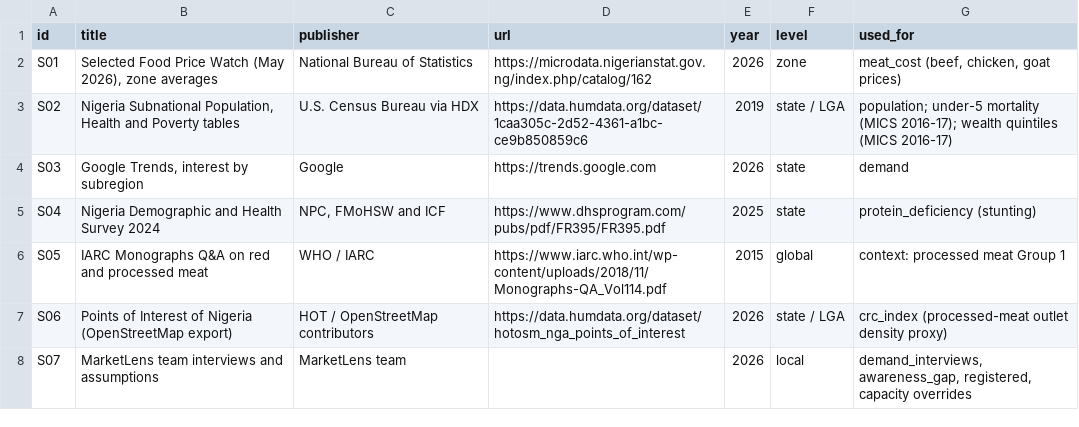
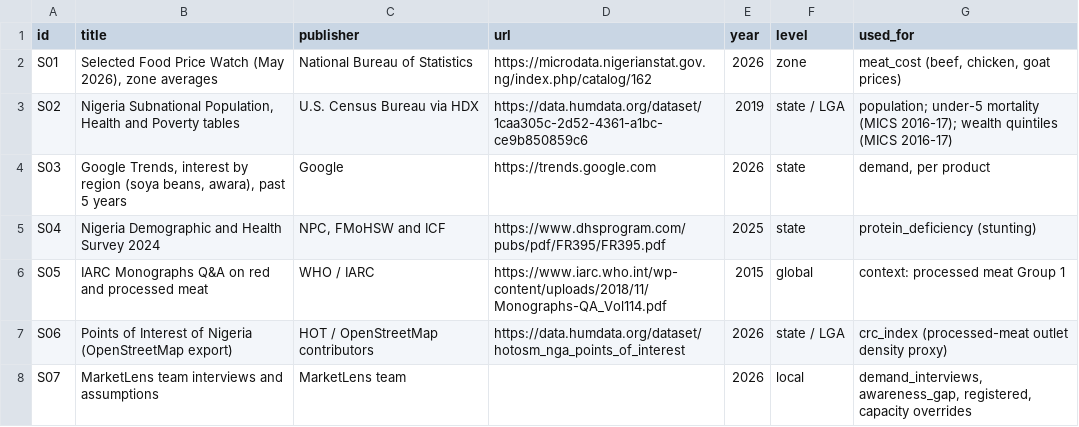
Before and after one commit to MarketLenseHackaton/ai_model_training, a CSV file: data/sources.csv, drawn as a sheet.

```diff
--- a/data/sources.csv
+++ b/data/sources.csv
@@ -3,3 +3,3 @@ S01,"Selected Food Price Watch (May 2026), zone averages",National Bureau of Sta
 S02,"Nigeria Subnational Population, Health and Poverty tables",U.S. Census Bureau via HDX,https://data.humdata.org/dataset/1caa305c-2d52-4361-a1bc-ce9b850859c6,2019,state / LGA,population; under-5 mortality (MICS 2016-17); wealth quintiles (MICS 2016-17)
-S03,"Google Trends, interest by subregion",Google,https://trends.google.com,2026,state,demand
+S03,"Google Trends, interest by region (soya beans, awara), past 5 years",Google,https://trends.google.com,2026,state,"demand, per product"
 S04,Nigeria Demographic and Health Survey 2024,"NPC, FMoHSW and ICF",https://www.dhsprogram.com/pubs/pdf/FR395/FR395.pdf,2025,state,protein_deficiency (stunting)
```
Also changed, not shown: data/places.csv, data/raw/awara.csv, 3 other files.
